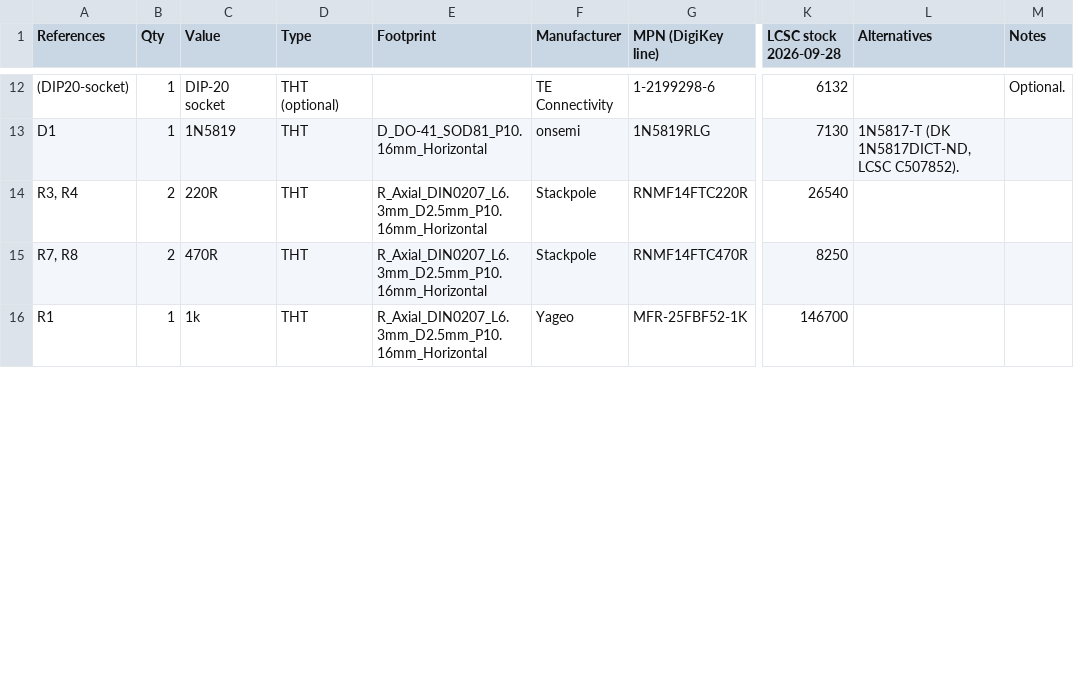
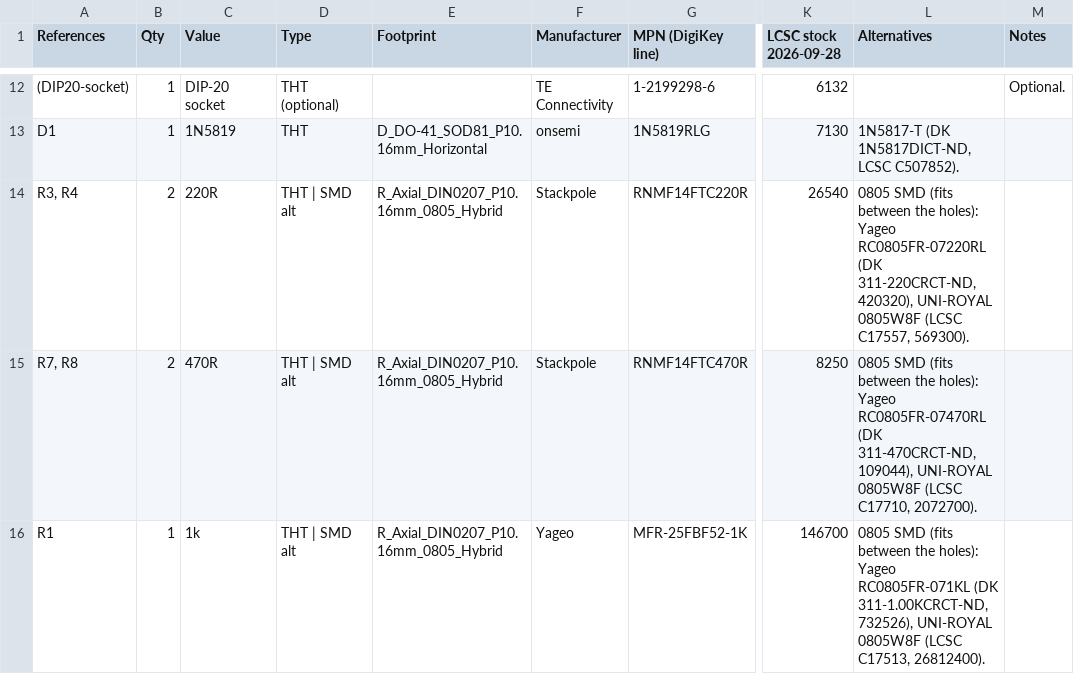
Before and after one commit to waagbo/picogus, a CSV file: hw-tht/BOM-THT.csv, drawn as a sheet; only a part is shown, gaps mark what is left out; the diff covers the shown part only; the diff names each change by its address in the sheet, - before the commit and + after, or states it on an @@ line.

```diff
--- a/hw-tht/BOM-THT.csv
+++ b/hw-tht/BOM-THT.csv
-D14:D16 (Type): THT
+D14:D16 (Type): THT | SMD alt
-E14:E16 (Footprint): R_Axial_DIN0207_L6.3mm_D2.5mm_P10.16mm_Horizontal
+E14:E16 (Footprint): R_Axial_DIN0207_P10.16mm_0805_Hybrid
-L14 (Alternatives): (empty)
+L14 (Alternatives): 0805 SMD (fits between the holes): Yageo RC0805FR-07220RL (DK 311-220CRCT-ND, 420320), UNI-ROYAL 0805W8F (LCSC C17557, 569300).
-L15 (Alternatives): (empty)
+L15 (Alternatives): 0805 SMD (fits between the holes): Yageo RC0805FR-07470RL (DK 311-470CRCT-ND, 109044), UNI-ROYAL 0805W8F (LCSC C17710, 2072700).
-L16 (Alternatives): (empty)
+L16 (Alternatives): 0805 SMD (fits between the holes): Yageo RC0805FR-071KL (DK 311-1.00KCRCT-ND, 732526), UNI-ROYAL 0805W8F (LCSC C17513, 26812400).
```
Also changed, not shown: 12 edited cells elsewhere in this file, 9 other files.
